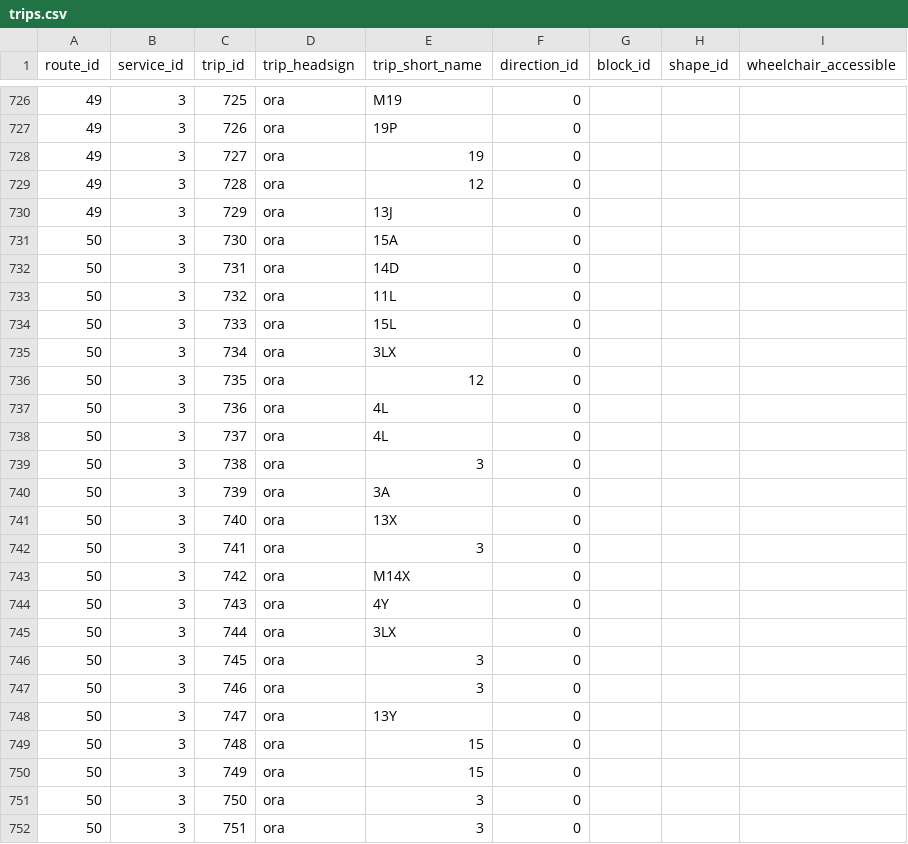
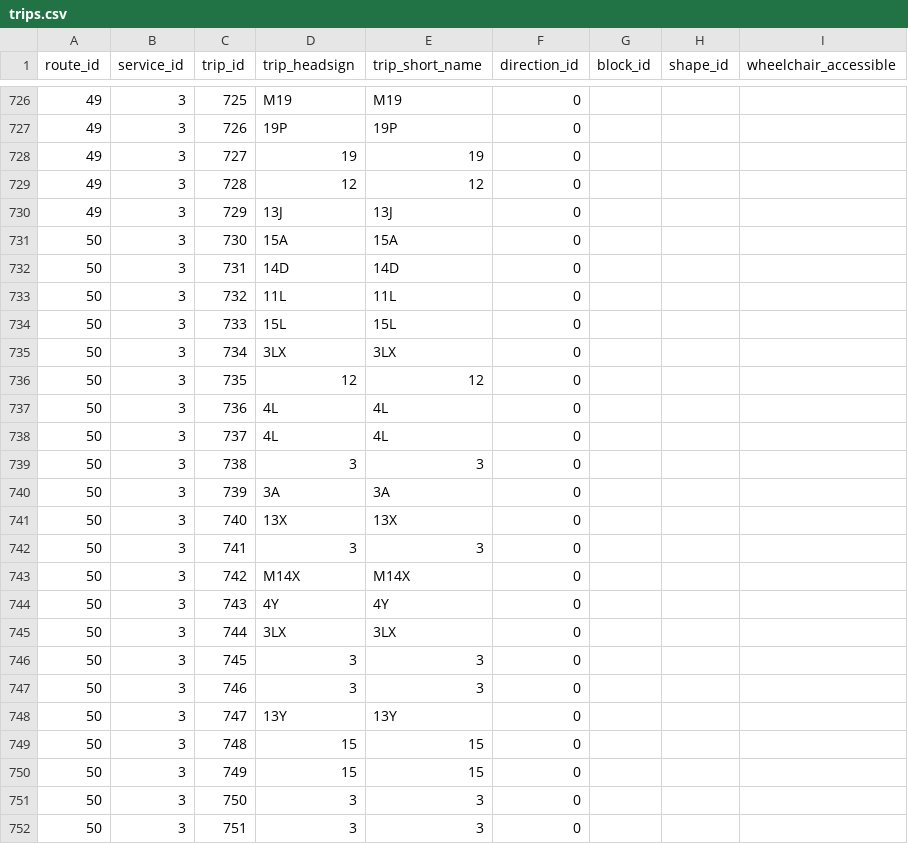
Before and after one commit to AirPlr/Locationsforappdev, a CSV file: data/gtfs_new/trips.csv, drawn as a sheet; only a part is shown, gaps mark what is left out; the diff covers the shown part only.

```diff
--- a/data/gtfs_new/trips.csv
+++ b/data/gtfs_new/trips.csv
@@ -726,27 +726,27 @@ route_id,service_id,trip_id,trip_headsign,trip_short_name,direction_id,block_id,
-49,3,725,ora,M19,0,,,
-49,3,726,ora,19P,0,,,
-49,3,727,ora,19,0,,,
-49,3,728,ora,12,0,,,
-49,3,729,ora,13J,0,,,
-50,3,730,ora,15A,0,,,
-50,3,731,ora,14D,0,,,
-50,3,732,ora,11L,0,,,
-50,3,733,ora,15L,0,,,
-50,3,734,ora,3LX,0,,,
-50,3,735,ora,12,0,,,
-50,3,736,ora,4L,0,,,
-50,3,737,ora,4L,0,,,
-50,3,738,ora,3,0,,,
-50,3,739,ora,3A,0,,,
-50,3,740,ora,13X,0,,,
-50,3,741,ora,3,0,,,
-50,3,742,ora,M14X,0,,,
-50,3,743,ora,4Y,0,,,
-50,3,744,ora,3LX,0,,,
-50,3,745,ora,3,0,,,
-50,3,746,ora,3,0,,,
-50,3,747,ora,13Y,0,,,
-50,3,748,ora,15,0,,,
-50,3,749,ora,15,0,,,
-50,3,750,ora,3,0,,,
-50,3,751,ora,3,0,,,
+49,3,725,M19,M19,0,,,
+49,3,726,19P,19P,0,,,
+49,3,727,19,19,0,,,
+49,3,728,12,12,0,,,
+49,3,729,13J,13J,0,,,
+50,3,730,15A,15A,0,,,
+50,3,731,14D,14D,0,,,
+50,3,732,11L,11L,0,,,
+50,3,733,15L,15L,0,,,
+50,3,734,3LX,3LX,0,,,
+50,3,735,12,12,0,,,
+50,3,736,4L,4L,0,,,
+50,3,737,4L,4L,0,,,
+50,3,738,3,3,0,,,
+50,3,739,3A,3A,0,,,
+50,3,740,13X,13X,0,,,
+50,3,741,3,3,0,,,
+50,3,742,M14X,M14X,0,,,
+50,3,743,4Y,4Y,0,,,
+50,3,744,3LX,3LX,0,,,
+50,3,745,3,3,0,,,
+50,3,746,3,3,0,,,
+50,3,747,13Y,13Y,0,,,
+50,3,748,15,15,0,,,
+50,3,749,15,15,0,,,
+50,3,750,3,3,0,,,
+50,3,751,3,3,0,,,
```
Also changed, not shown: 91 edited cells elsewhere in this file, data/ama_orari/schedules_long.csv, data/gtfs_new/stop_times.csv, 13 other files.
